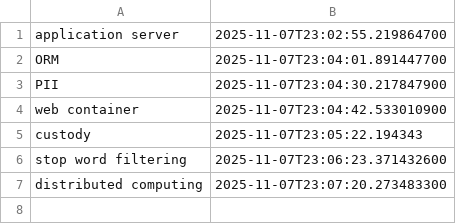
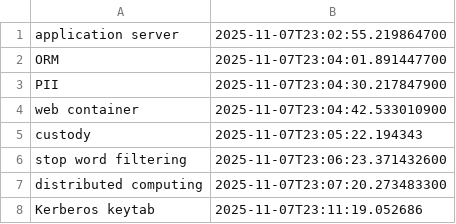
Before and after one commit to wishpath/one-liners, a CSV file: src/main/java/org/sa/storage/not_today.csv, drawn as a sheet; the diff names each change by its address in the sheet, - before the commit and + after, or states it on an @@ line.

```diff
--- a/src/main/java/org/sa/storage/not_today.csv
+++ b/src/main/java/org/sa/storage/not_today.csv
+row 8: Kerberos keytab | 2025-11-07T23:11:19.052686
```
Also changed, not shown: src/main/java/org/sa/storage/attempted_answers.csv, src/main/java/org/sa/storage/instructions.csv, 1 other file.
